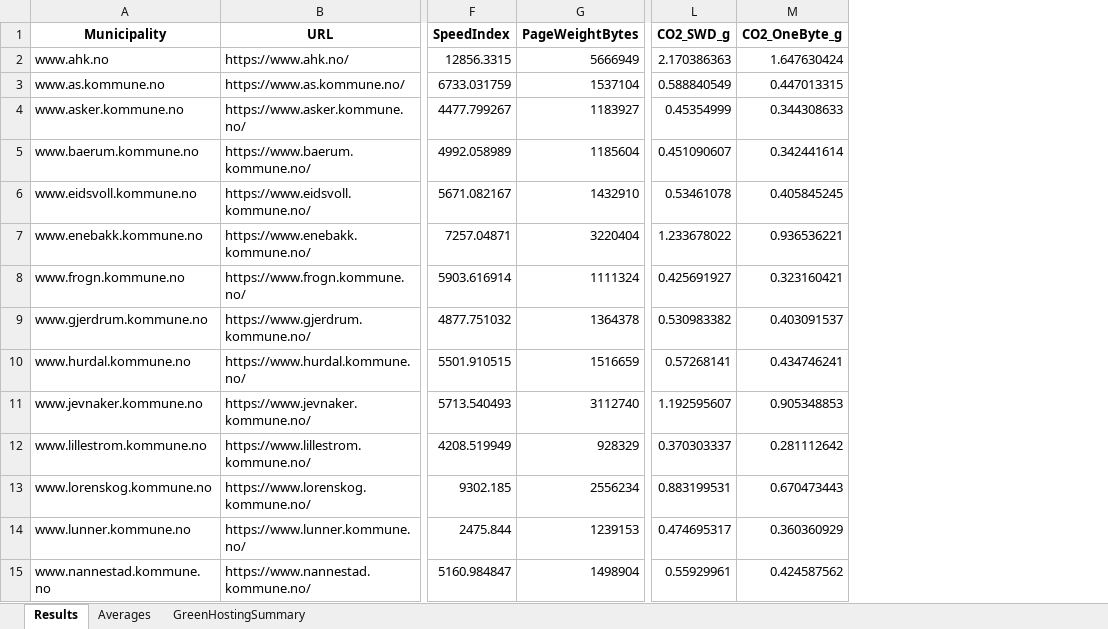
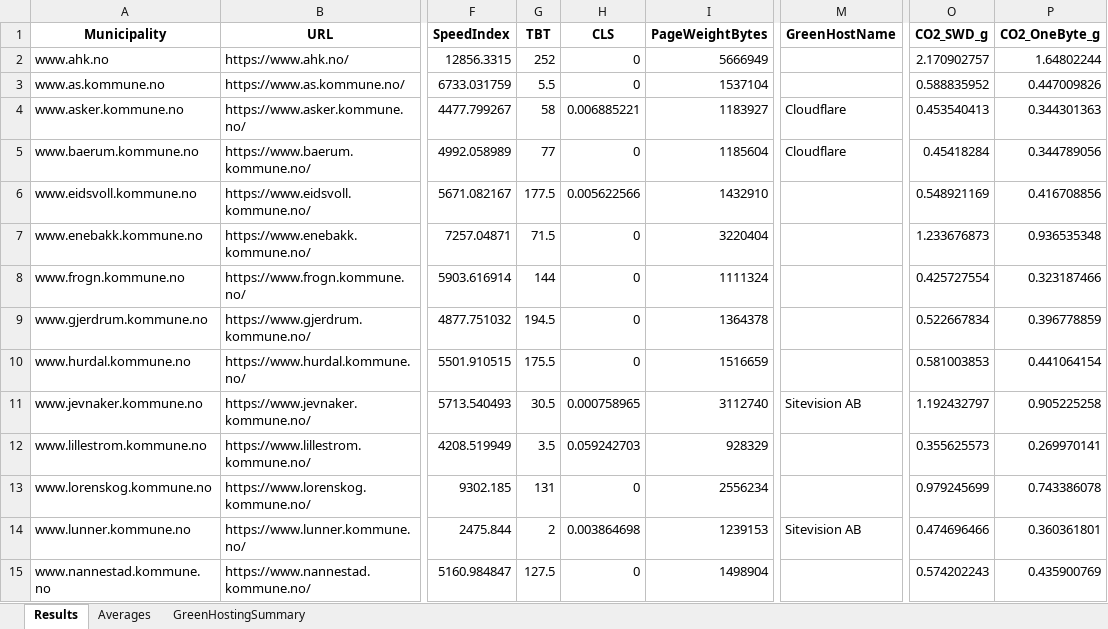
Before and after one commit to hannsam7/idg3000-midterm-exam-hannasamborska, an Excel workbook: Midterm-exam/evidence/spreadsheets/audit_results.xlsx, sheet Results, drawn as a sheet; only a part is shown, gaps mark what is left out; values as stored, in another font and other column widths than the file's, no borders; addresses are those after the commit; the diff covers the shown part only; the diff names each change by its address in the sheet, - before the commit and + after, or states it on an @@ line.

Commit message:
Audit pipeline: median LH, green hosting, CO2 calc, CSV+charts+spreadsheets; add JSBytes; docs

```diff
--- a/Midterm-exam/evidence/spreadsheets/audit_results.xlsx (sheet Results)
+++ b/Midterm-exam/evidence/spreadsheets/audit_results.xlsx (sheet Results)
+column G (TBT), rows 2-15: 252 | 5.5 | 58 | 77 | 177.5 | 71.5 | 144 | 194.5 | 175.5 | 30.5 | 3.5 | 131 | 2 | 127.5
+column H (CLS), rows 2-15: 0 | 0 | 0.006885221 | 0 | 0.005622566 | 0 | 0 | 0 | 0 | 0.000758965 | 0.059242703 | 0 | 0.003864698 | 0
+column M (GreenHostName), rows 4-14: Cloudflare | Cloudflare |  |  |  |  |  | Sitevision AB |  |  | Sitevision AB
-O2 (CO2_SWD_g): 2.170386363
+O2 (CO2_SWD_g): 2.170902757
-P2 (CO2_OneByte_g): 1.647630424
+P2 (CO2_OneByte_g): 1.64802244
-O3 (CO2_SWD_g): 0.588840549
+O3 (CO2_SWD_g): 0.588835952
-P3 (CO2_OneByte_g): 0.447013315
+P3 (CO2_OneByte_g): 0.447009826
-O4 (CO2_SWD_g): 0.45354999
+O4 (CO2_SWD_g): 0.453540413
-P4 (CO2_OneByte_g): 0.344308633
+P4 (CO2_OneByte_g): 0.344301363
-O5 (CO2_SWD_g): 0.451090607
+O5 (CO2_SWD_g): 0.45418284
-P5 (CO2_OneByte_g): 0.342441614
+P5 (CO2_OneByte_g): 0.344789056
-O6 (CO2_SWD_g): 0.53461078
+O6 (CO2_SWD_g): 0.548921169
-P6 (CO2_OneByte_g): 0.405845245
+P6 (CO2_OneByte_g): 0.416708856
-O7 (CO2_SWD_g): 1.233678022
+O7 (CO2_SWD_g): 1.233676873
-P7 (CO2_OneByte_g): 0.936536221
+P7 (CO2_OneByte_g): 0.936535348
-O8 (CO2_SWD_g): 0.425691927
+O8 (CO2_SWD_g): 0.425727554
-P8 (CO2_OneByte_g): 0.323160421
+P8 (CO2_OneByte_g): 0.323187466
-O9 (CO2_SWD_g): 0.530983382
+O9 (CO2_SWD_g): 0.522667834
-P9 (CO2_OneByte_g): 0.403091537
+P9 (CO2_OneByte_g): 0.396778859
-O10 (CO2_SWD_g): 0.57268141
+O10 (CO2_SWD_g): 0.581003853
-P10 (CO2_OneByte_g): 0.434746241
+P10 (CO2_OneByte_g): 0.441064154
-O11 (CO2_SWD_g): 1.192595607
+O11 (CO2_SWD_g): 1.192432797
-P11 (CO2_OneByte_g): 0.905348853
+P11 (CO2_OneByte_g): 0.905225258
-O12 (CO2_SWD_g): 0.370303337
+O12 (CO2_SWD_g): 0.355625573
-P12 (CO2_OneByte_g): 0.281112642
+P12 (CO2_OneByte_g): 0.269970141
-O13 (CO2_SWD_g): 0.883199531
+O13 (CO2_SWD_g): 0.979245699
-P13 (CO2_OneByte_g): 0.670473443
+P13 (CO2_OneByte_g): 0.743386078
-O14 (CO2_SWD_g): 0.474695317
+O14 (CO2_SWD_g): 0.474696466
-P14 (CO2_OneByte_g): 0.360360929
+P14 (CO2_OneByte_g): 0.360361801
-O15 (CO2_SWD_g): 0.55929961
+O15 (CO2_SWD_g): 0.574202243
-P15 (CO2_OneByte_g): 0.424587562
+P15 (CO2_OneByte_g): 0.435900769
```
Also changed, not shown: 14 edited cells elsewhere in this sheet, sheet Averages, 33 other files.
